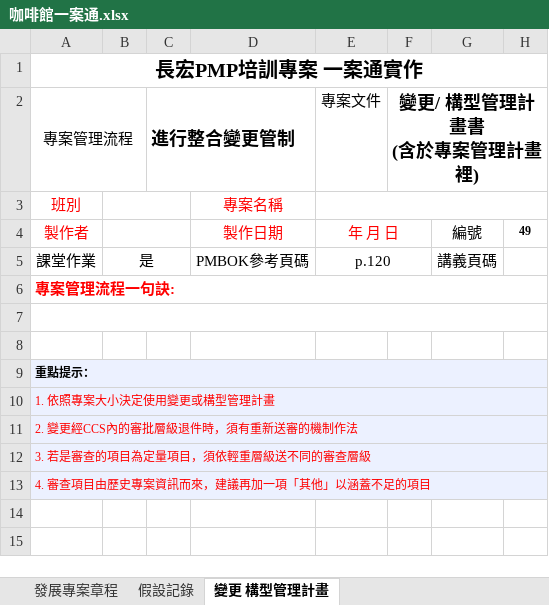
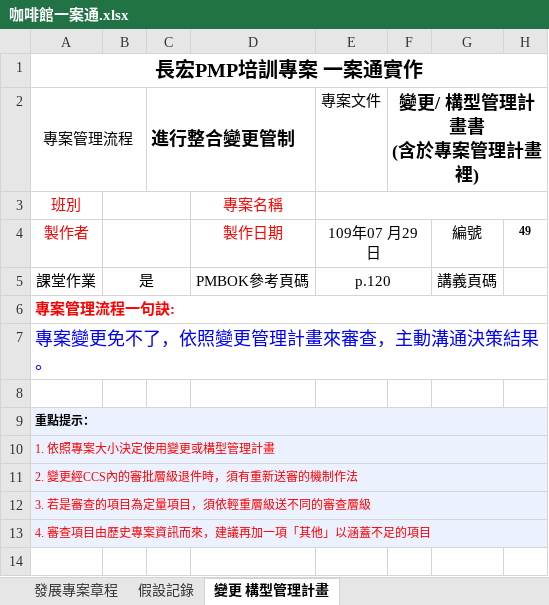
Before and after one commit to hrne/FINAL_REPORT, an Excel workbook: PMP/咖啡館一案通.xlsx, sheet 變更 構型管理計畫, drawn as a sheet; only a part is shown; the shorter side is filled out with more unchanged rows; values as stored, in another font and other column widths than the file's, no borders; charts and pictures not drawn; the diff covers the shown part only; the diff names each change by its address in the sheet, - before the commit and + after, or states it on an @@ line.

```diff
--- a/PMP/咖啡館一案通.xlsx (sheet 變更 構型管理計畫)
+++ b/PMP/咖啡館一案通.xlsx (sheet 變更 構型管理計畫)
-E4 (專案文件): 年 月 日
+E4 (專案文件): 109年07 月29 日
-E4 text colour: #FF0000
+E4 text colour: black
-A7 (專案管理流程): (empty)
+A7 (專案管理流程): 專案變更免不了，依照變更管理計畫來審查，主動溝通決策結果。
```
Also changed, not shown: 43 added rows, 15 edited cells and merged cells elsewhere in this sheet, charts or pictures.
